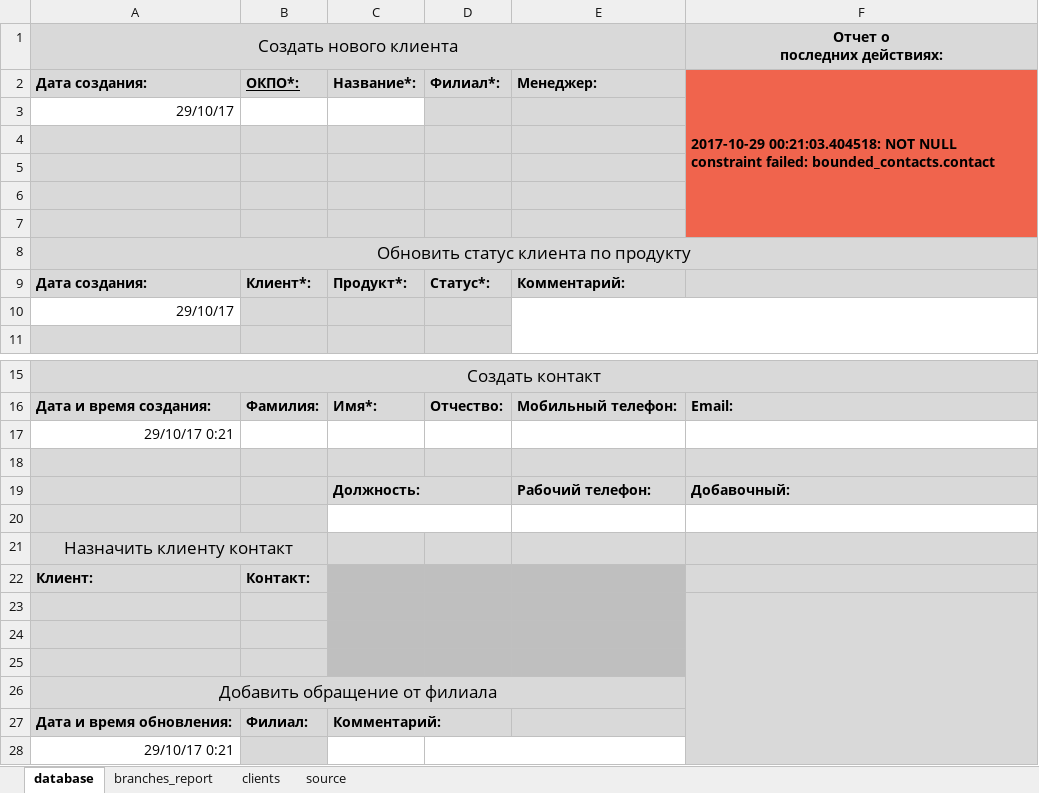
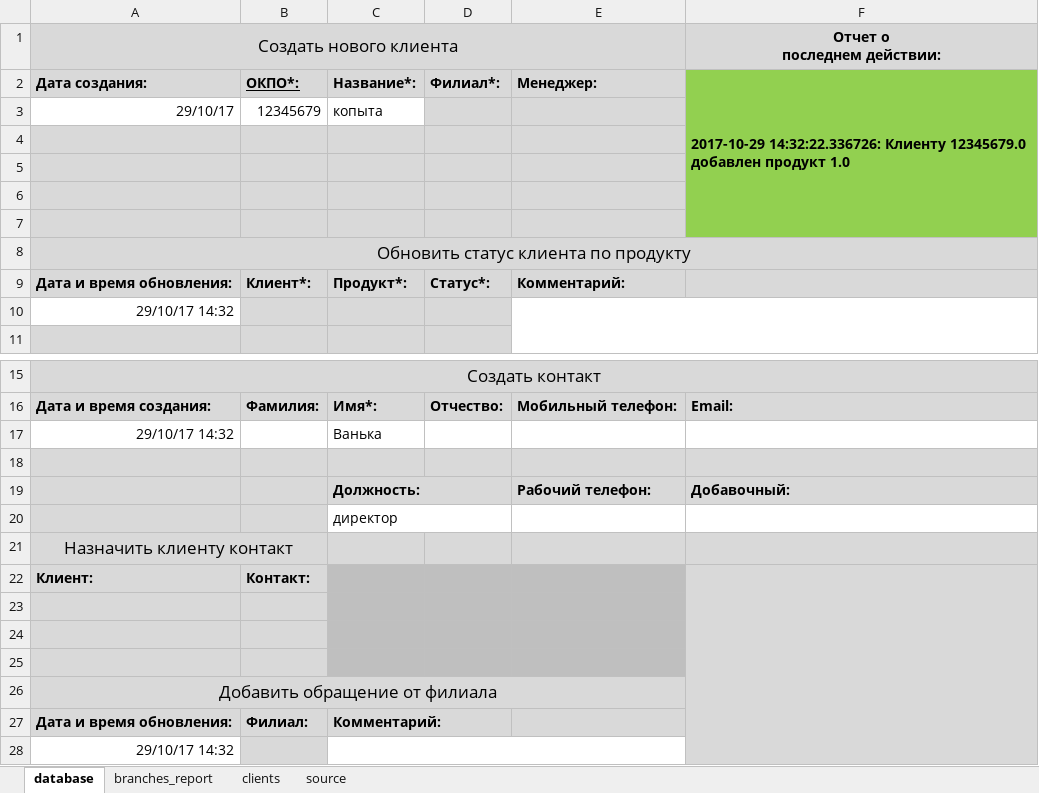
Before and after one commit to hoadu/cmd_dep_CRM, an Excel workbook: cmd_dep_CRM.xlsm, sheet database, drawn as a sheet; only a part is shown, gaps mark what is left out; values as stored, in another font and other column widths than the file's, no borders; charts and pictures not drawn; removed rows and columns are numbered as before the commit, all else as after; ↵ is a line break in a cell; the diff names each change by its address in the sheet, - before the commit and + after, or states it on an @@ line.

Commit message:
Переработана логика работы клиентского отчета

```diff
--- a/cmd_dep_CRM.xlsm (sheet database)
+++ b/cmd_dep_CRM.xlsm (sheet database)
-F1: Отчет о ↵ последних действиях:
+F1: Отчет о ↵ последнем действии:
-F2 (Отчет о последнем действии:): 2017-10-29 00:21:03.404518: NOT NULL constraint failed: bounded_contacts.contact
+F2 (Отчет о последнем действии:): 2017-10-29 14:32:22.336726: Клиенту 12345679.0 добавлен продукт 1.0
-F2 fill: #F0644D
+F2 fill: #92D050
-B3: (empty)
+B3: 12345679
-C3: (empty)
+C3: копыта
-A9 (Создать нового клиента): Дата создания:
+A9 (Создать нового клиента): Дата и время обновления:
-A10 (Создать нового клиента): 29/10/17
+A10 (Создать нового клиента): 29/10/17 14:32
-row 17: 29/10/17 0:21
+row 17: 29/10/17 14:32 |  | Ванька
-C20: (empty)
+C20: директор
+F22:F28 merged
-F23:F28 fill: #D9D9D9
+F23:F28 fill: none
-F23:F28 merged
-A28 (Создать нового клиента): 29/10/17 0:21
+A28 (Создать нового клиента): 29/10/17 14:32
+C28:E28 merged
-D28:E28 merged
```
Also changed, not shown: sheet clients, sheet source, charts or pictures, 2 other files.
